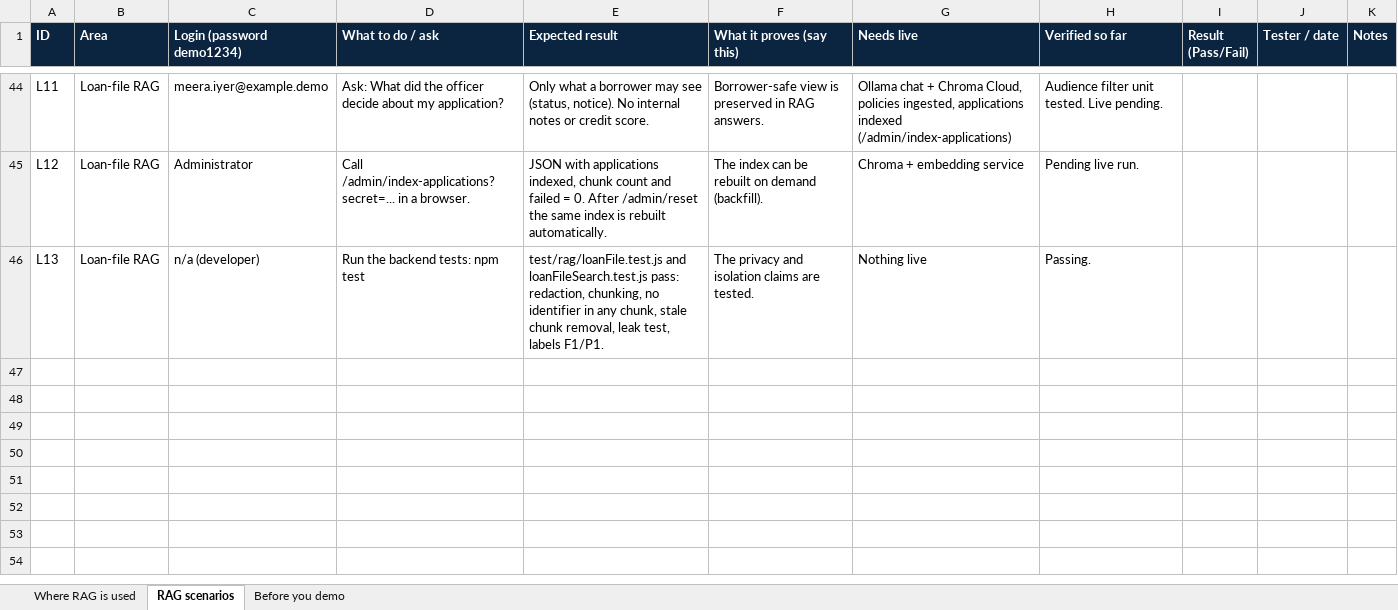
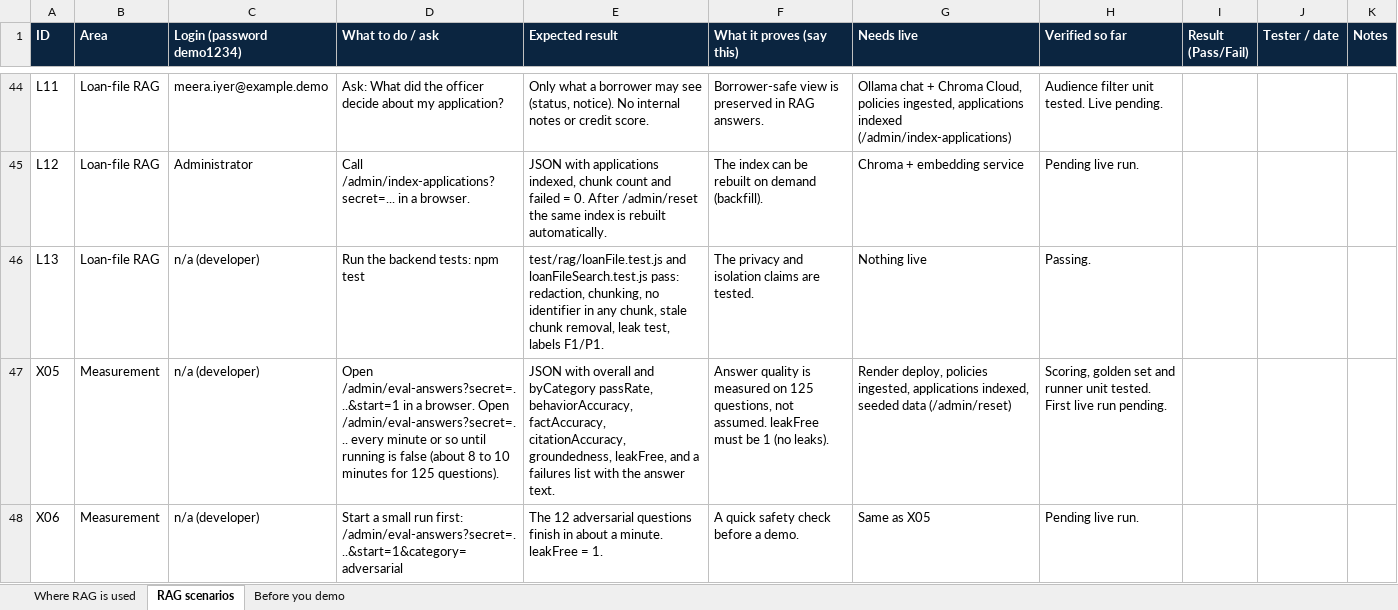
Before and after one commit to khavyas/LoanLensAI, an Excel workbook: docs/LoanLensAI_RAG_Demo_Test_Scenarios_updated.xlsx, sheet RAG scenarios, drawn as a sheet; only a part is shown, gaps mark what is left out; values as stored, in another font and other column widths than the file's, no borders; the diff names each change by its address in the sheet, - before the commit and + after, or states it on an @@ line.

```diff
--- a/docs/LoanLensAI_RAG_Demo_Test_Scenarios_updated.xlsx (sheet RAG scenarios)
+++ b/docs/LoanLensAI_RAG_Demo_Test_Scenarios_updated.xlsx (sheet RAG scenarios)
+row 47: X05 | Measurement | n/a (developer) | Open /admin/eval-answers?secret=...&start=1 in a browser. Open /admin/eval-answers?secret=... every minute or so until running is false (about 8 to 10 minutes for 125 questions). | JSON with overall and byCategory passRate, behaviorAccuracy, factAccuracy, citationAccuracy, groundedness, leakFree, and a failures list with the answer text. | Answer quality is measured on 125 questions, not assumed. leakFree must be 1 (no leaks). | Render deploy, policies ingested, applications indexed, seeded data (/admin/reset) | Scoring, golden set and runner unit tested. First live run pending.
+row 48: X06 | Measurement | n/a (developer) | Start a small run first: /admin/eval-answers?secret=...&start=1&category=adversarial | The 12 adversarial questions finish in about a minute. leakFree = 1. | A quick safety check before a demo. | Same as X05 | Pending live run.
```
Also changed, not shown: docs/LoanLensAI_RAG_Implementation_Plan.xlsx, 8 other files.
